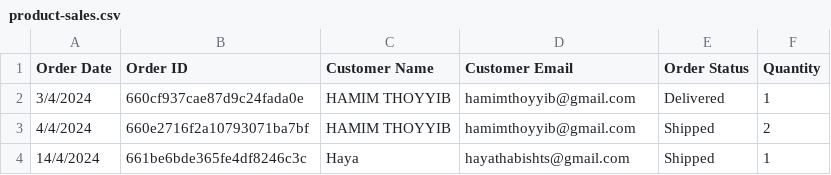
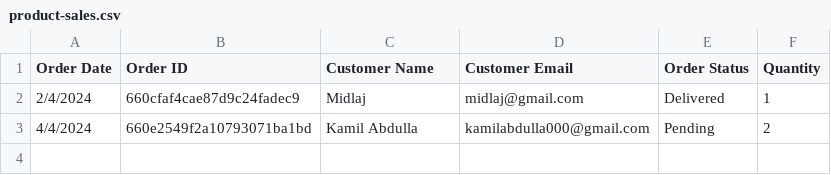
Before and after one commit to HAMIMTHOYYIB/Pawty, a CSV file: product-sales.csv, drawn as a sheet.

```diff
--- a/product-sales.csv
+++ b/product-sales.csv
@@ -1,4 +1,3 @@
 Order Date,Order ID,Customer Name,Customer Email,Order Status,Quantity
-3/4/2024,660cf937cae87d9c24fada0e,HAMIM THOYYIB,hamimthoyyib@gmail.com,Delivered,1
-4/4/2024,660e2716f2a10793071ba7bf,HAMIM THOYYIB,hamimthoyyib@gmail.com,Shipped,2
-14/4/2024,661be6bde365fe4df8246c3c,Haya,hayathabishts@gmail.com,Shipped,1
+2/4/2024,660cfaf4cae87d9c24fadec9,Midlaj,midlaj@gmail.com,Delivered,1
+4/4/2024,660e2549f2a10793071ba1bd,Kamil Abdulla,kamilabdulla000@gmail.com,Pending,2
```
Also changed, not shown: 6 other files.
